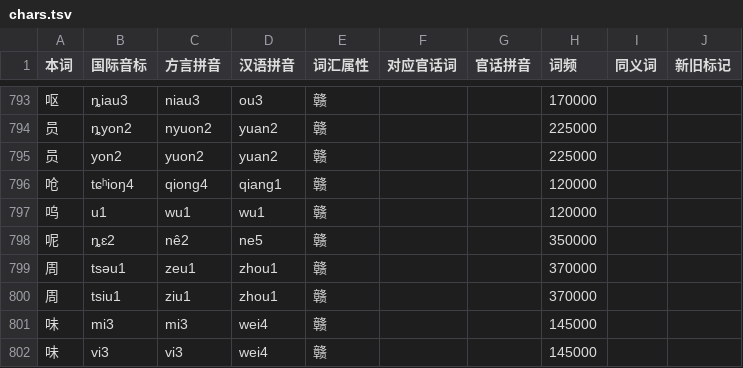
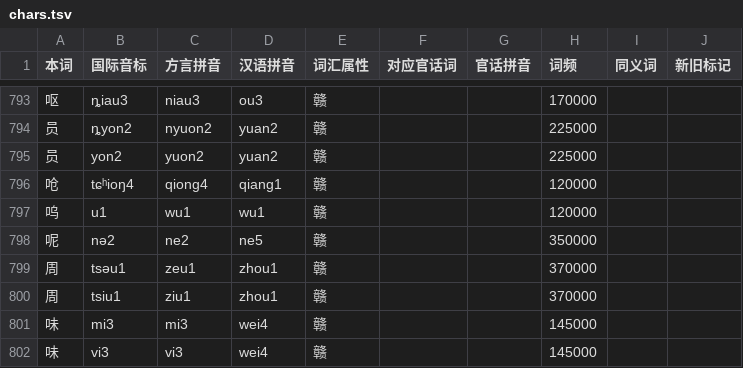
Before and after one commit to Doohaey/GonnyuGeneralIME, a TSV file: resources/regions/fungcen/dictionaries/chars.tsv, drawn as a sheet; only a part is shown, gaps mark what is left out.

Commit message:
data(fungcen): align 呢 to nə2 / ne2

```diff
--- a/resources/regions/fungcen/dictionaries/chars.tsv
+++ b/resources/regions/fungcen/dictionaries/chars.tsv
@@ -797,3 +797,3 @@
 呜	u1	wu1	wu1	赣			120000		
-呢	ȵɛ2	nê2	ne5	赣			350000		
+呢	nə2	ne2	ne5	赣			350000		
 周	tsəu1	zeu1	zhou1	赣			370000		
```
Also changed, not shown: 1 other file.
